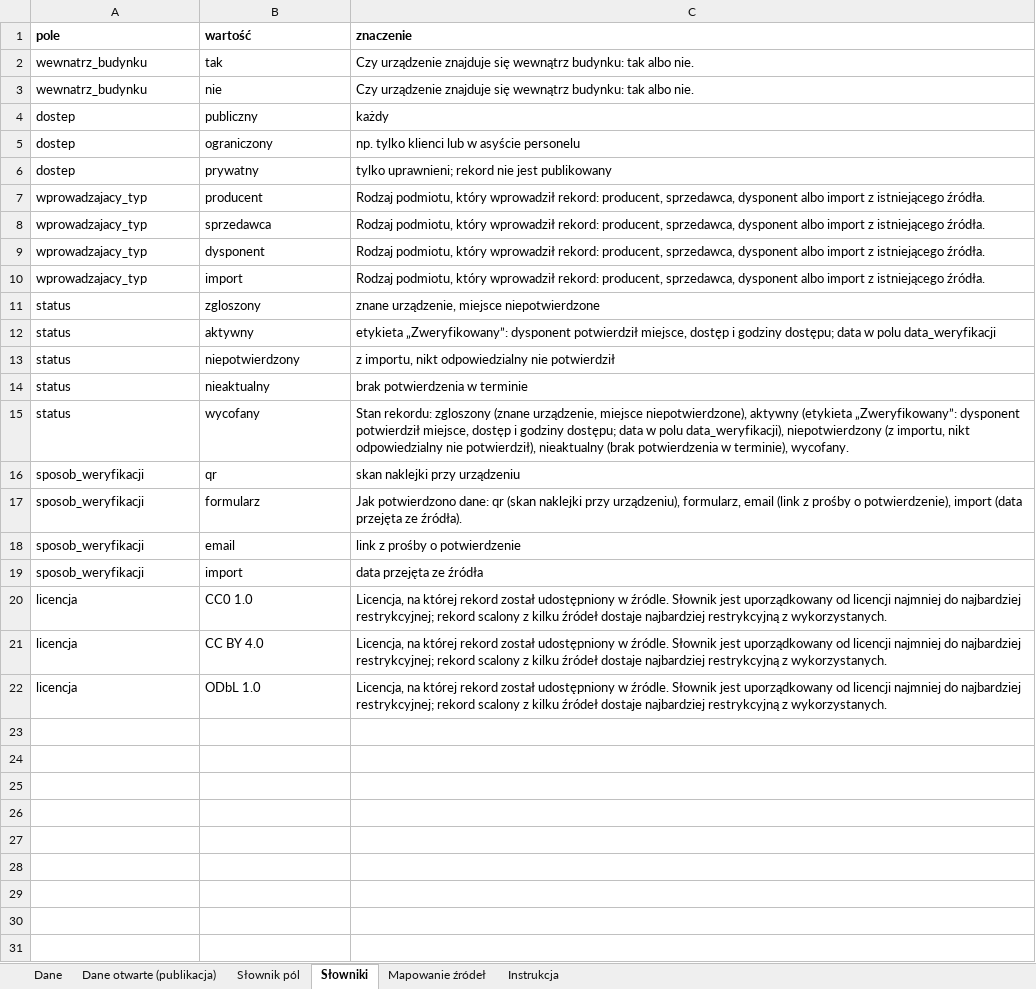
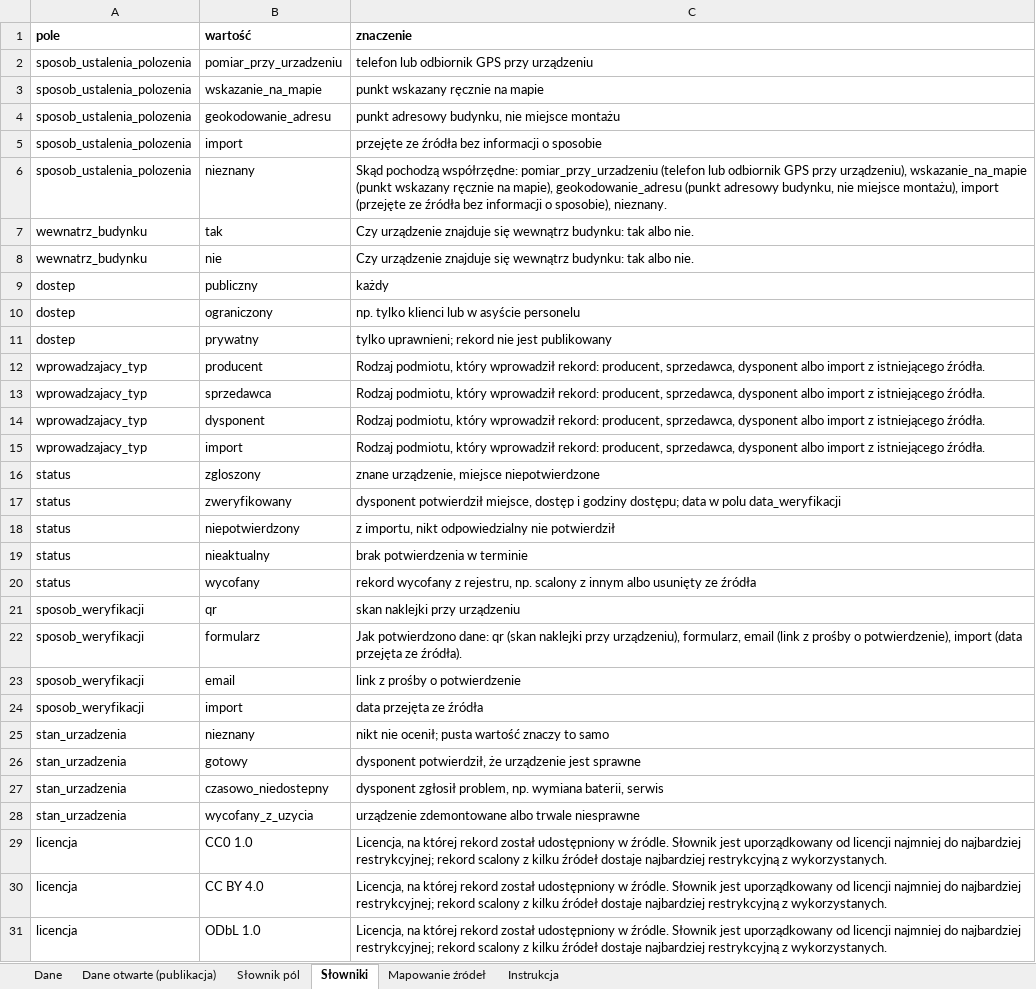
Before and after one commit to fidok15/AED, an Excel workbook: wzorzec/wzorzec-aed.xlsx, sheet Słowniki, drawn as a sheet; values as stored, in another font and other column widths than the file's, no borders; addresses are those after the commit; the diff names each change by its address in the sheet, - before the commit and + after, or states it on an @@ line.

Commit message:
feat: data standard 0.3.0 - device condition separate from data status, floor, position method, month-precision dates
- stan_urzadzenia and data_stanu: a manager's problem report marks the device temporarily unavailable
  without demoting verified data; 'available now' and nearest lists skip unavailable devices
- pietro and sposob_ustalenia_polozenia (set by the system: phone measurement, map pick, address geocoding, import)
- expiry and production dates accept RRRR-MM; one valid_until() rule for validator, reminders and API
- public fields declared in the schema; published completeness counts public fields only
- status value 'aktywny' renamed to 'zweryfikowany', accepted on input as a schema alias; database migrated at start
- warnings: 6-digit TERC, unreadable opening hours on a verified record, custodian name that looks like a person
- additive: every 0.2.0 file stays valid (tests/test_schemat_030.py)

```diff
--- a/wzorzec/wzorzec-aed.xlsx (sheet Słowniki)
+++ b/wzorzec/wzorzec-aed.xlsx (sheet Słowniki)
+row 2: sposob_ustalenia_polozenia | pomiar_przy_urzadzeniu | telefon lub odbiornik GPS przy urządzeniu
+row 3: sposob_ustalenia_polozenia | wskazanie_na_mapie | punkt wskazany ręcznie na mapie
+row 4: sposob_ustalenia_polozenia | geokodowanie_adresu | punkt adresowy budynku, nie miejsce montażu
+row 5: sposob_ustalenia_polozenia | import | przejęte ze źródła bez informacji o sposobie
+row 6: sposob_ustalenia_polozenia | nieznany | Skąd pochodzą współrzędne: pomiar_przy_urzadzeniu (telefon lub odbiornik GPS przy urządzeniu), wskazanie_na_mapie (punkt wskazany ręcznie na mapie), geokodowanie_adresu (punkt adresowy budynku, nie miejsce montażu), import (przejęte ze źródła bez informacji o sposobie), nieznany.
-B17 (wartość): aktywny
+B17 (wartość): zweryfikowany
-C17 (znaczenie): etykieta „Zweryfikowany”: dysponent potwierdził…
+C17 (znaczenie): dysponent potwierdził…
-C20 (znaczenie): Stan rekordu: zgloszony (znane urządzenie, miejsce niepotwierdzone), aktywny (etykieta „Zweryfikowany”: dysponent potwierdził miejsce, dostęp i godziny dostępu; data w polu data_weryfikacji), niepotwierdzony (z importu, nikt odpowiedzialny nie potwierdził), nieaktualny (brak potwierdzenia w terminie), wycofany.
+C20 (znaczenie): rekord wycofany z rejestru, np. scalony z innym albo usunięty ze źródła
+row 25: stan_urzadzenia | nieznany | nikt nie ocenił; pusta wartość znaczy to samo
+row 26: stan_urzadzenia | gotowy | dysponent potwierdził, że urządzenie jest sprawne
+row 27: stan_urzadzenia | czasowo_niedostepny | dysponent zgłosił problem, np. wymiana baterii, serwis
+row 28: stan_urzadzenia | wycofany_z_uzycia | urządzenie zdemontowane albo trwale niesprawne
```
Also changed, not shown: sheet Słownik pól, sheet Dane otwarte (publikacja), sheet Dane, sheet Mapowanie źródeł, sheet Instrukcja, 32 other files.
